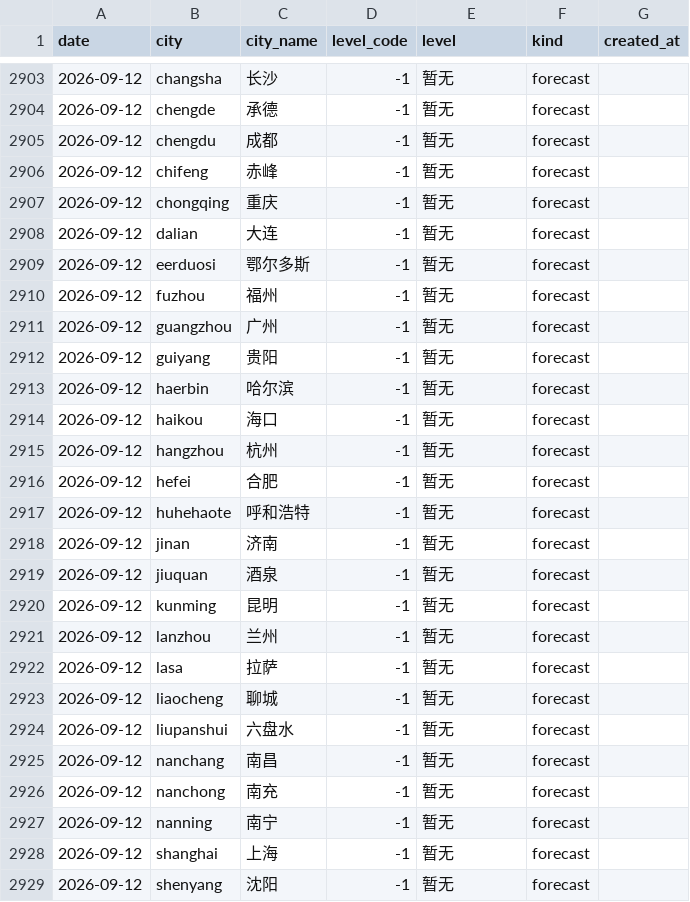
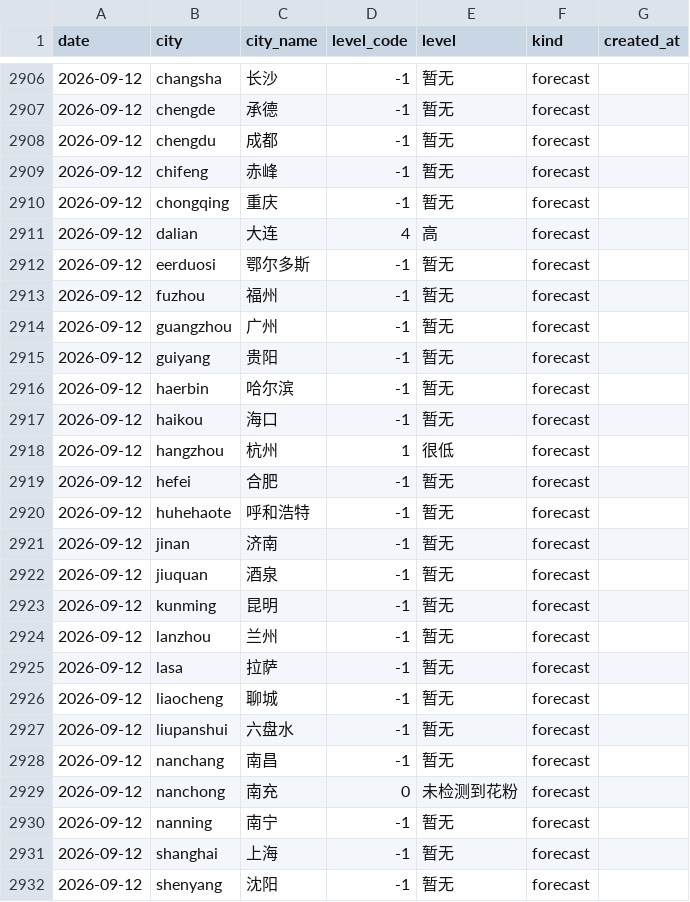
Before and after one commit to myysophia/pollen-sentinel, a CSV file: data/daily/pollen.csv, drawn as a sheet; only a part is shown, gaps mark what is left out; the diff covers the shown part only.

```diff
--- a/data/daily/pollen.csv
+++ b/data/daily/pollen.csv
@@ -2907,3 +2910,3 @@ date,city,city_name,level_code,level,kind,created_at
 2026-09-12,chongqing,重庆,-1,暂无,forecast,
-2026-09-12,dalian,大连,-1,暂无,forecast,
+2026-09-12,dalian,大连,4,高,forecast,
 2026-09-12,eerduosi,鄂尔多斯,-1,暂无,forecast,
@@ -2914,3 +2917,3 @@ date,city,city_name,level_code,level,kind,created_at
 2026-09-12,haikou,海口,-1,暂无,forecast,
-2026-09-12,hangzhou,杭州,-1,暂无,forecast,
+2026-09-12,hangzhou,杭州,1,很低,forecast,
 2026-09-12,hefei,合肥,-1,暂无,forecast,
@@ -2925,3 +2928,3 @@ date,city,city_name,level_code,level,kind,created_at
 2026-09-12,nanchang,南昌,-1,暂无,forecast,
-2026-09-12,nanchong,南充,-1,暂无,forecast,
+2026-09-12,nanchong,南充,0,未检测到花粉,forecast,
 2026-09-12,nanning,南宁,-1,暂无,forecast,
```
Also changed, not shown: 3 added rows and 6 edited cells elsewhere in this file, data/daily/weather.csv, 11 other files.
